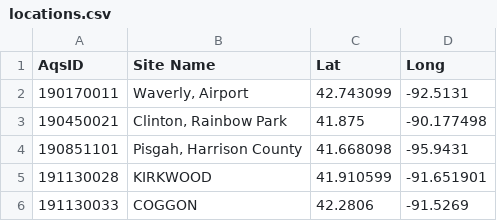
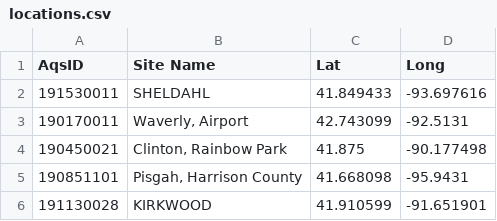
Before and after one commit to dKvale/aqi-watch, a CSV file: data-raw/locations.csv, drawn as a sheet; only a part is shown; the shorter side is filled out with more unchanged rows; the diff names each change by its address in the sheet, - before the commit and + after, or states it on an @@ line.

Commit message:
add SHELDAHL, IOWA

```diff
--- a/data-raw/locations.csv
+++ b/data-raw/locations.csv
+row 2: 191530011 | SHELDAHL | 41.849433 | -93.697616
```
